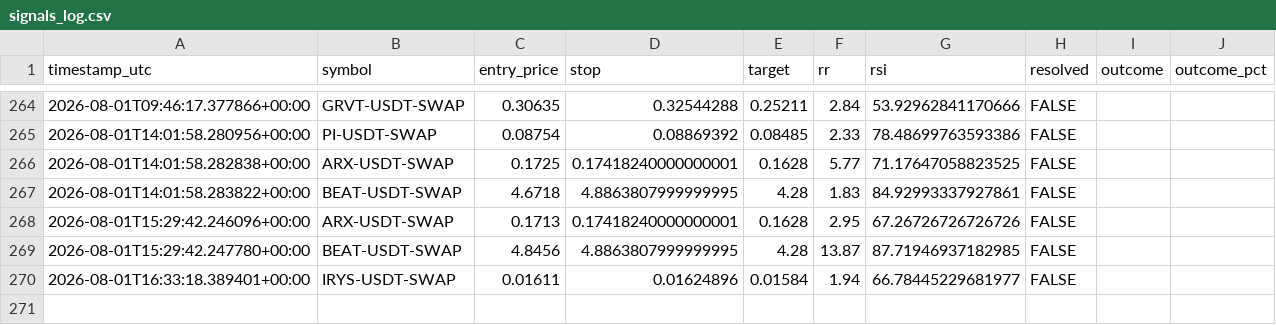
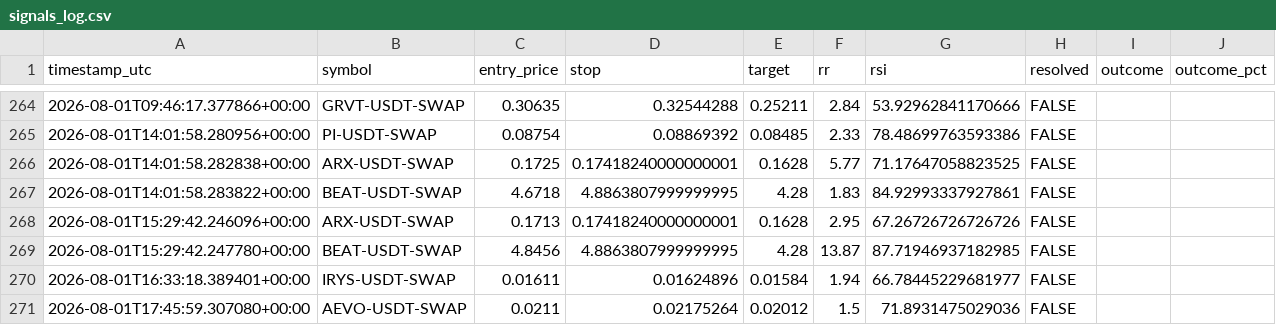
Before and after one commit to beceriksi/pailesortbulan, a CSV file: signals_log.csv, drawn as a sheet; only a part is shown, gaps mark what is left out.

```diff
--- a/signals_log.csv
+++ b/signals_log.csv
@@ -270 +270,2 @@ timestamp_utc,symbol,entry_price,stop,target,rr,rsi,resolved,outcome,outcome_pct
 2026-08-01T16:33:18.389401+00:00,IRYS-USDT-SWAP,0.01611,0.01624896,0.01584,1.94,66.78445229681977,FALSE,,
+2026-08-01T17:45:59.307080+00:00,AEVO-USDT-SWAP,0.0211,0.02175264,0.02012,1.5,71.8931475029036,FALSE,,
```
